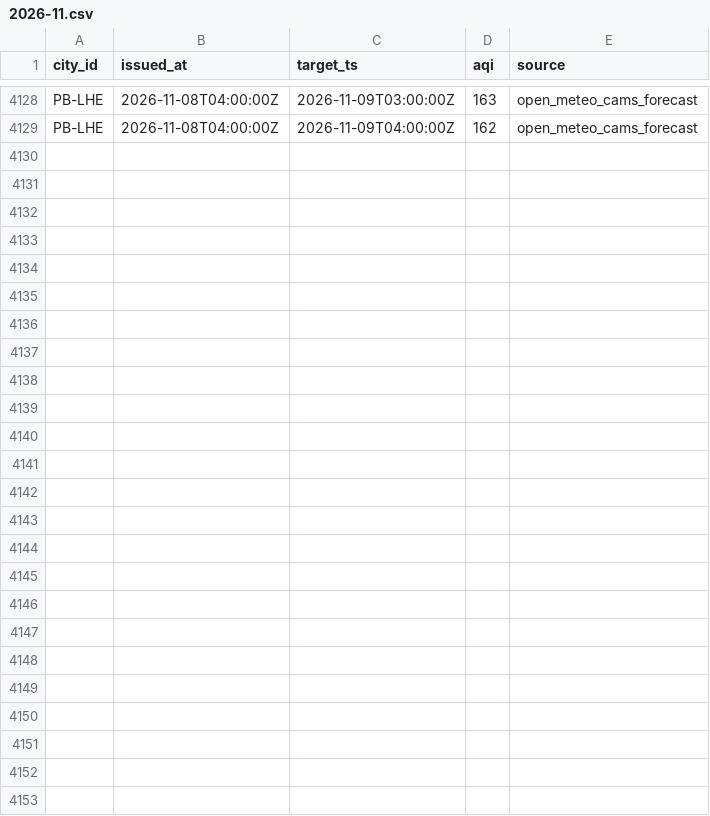
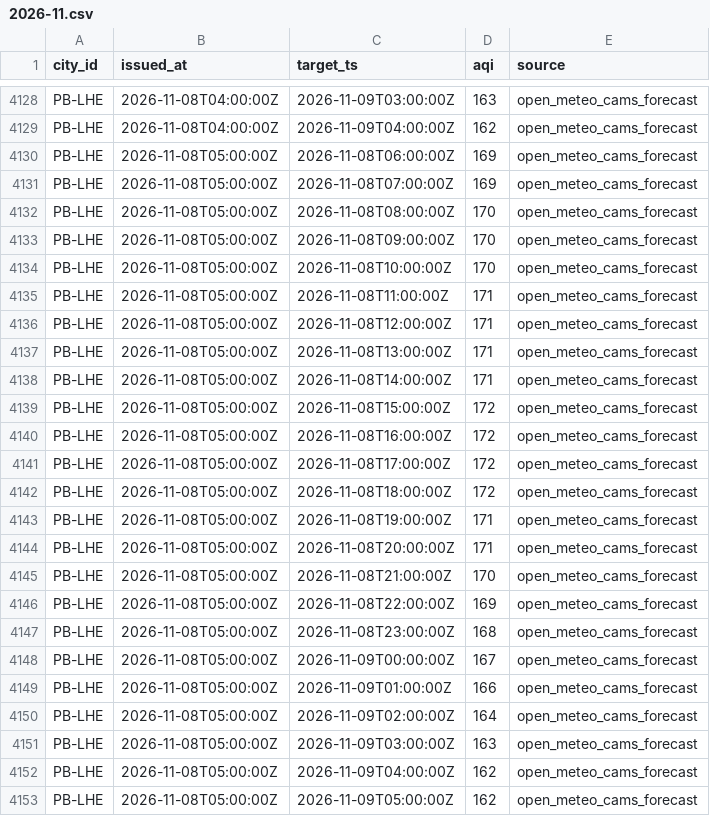
Before and after one commit to Xftab/airlume, a CSV file: data/archive/forecasts/open_meteo_cams_forecast/2026-11.csv, drawn as a sheet; only a part is shown, gaps mark what is left out; the diff names each change by its address in the sheet, - before the commit and + after, or states it on an @@ line.

Commit message:
data: hourly collection 2026-11-08T05:00Z

```diff
--- a/data/archive/forecasts/open_meteo_cams_forecast/2026-11.csv
+++ b/data/archive/forecasts/open_meteo_cams_forecast/2026-11.csv
+row 4130: PB-LHE | 2026-11-08T05:00:00Z | 2026-11-08T06:00:00Z | 169 | open_meteo_cams_forecast
+row 4131: PB-LHE | 2026-11-08T05:00:00Z | 2026-11-08T07:00:00Z | 169 | open_meteo_cams_forecast
+row 4132: PB-LHE | 2026-11-08T05:00:00Z | 2026-11-08T08:00:00Z | 170 | open_meteo_cams_forecast
+row 4133: PB-LHE | 2026-11-08T05:00:00Z | 2026-11-08T09:00:00Z | 170 | open_meteo_cams_forecast
+row 4134: PB-LHE | 2026-11-08T05:00:00Z | 2026-11-08T10:00:00Z | 170 | open_meteo_cams_forecast
+row 4135: PB-LHE | 2026-11-08T05:00:00Z | 2026-11-08T11:00:00Z | 171 | open_meteo_cams_forecast
+row 4136: PB-LHE | 2026-11-08T05:00:00Z | 2026-11-08T12:00:00Z | 171 | open_meteo_cams_forecast
+row 4137: PB-LHE | 2026-11-08T05:00:00Z | 2026-11-08T13:00:00Z | 171 | open_meteo_cams_forecast
+row 4138: PB-LHE | 2026-11-08T05:00:00Z | 2026-11-08T14:00:00Z | 171 | open_meteo_cams_forecast
+row 4139: PB-LHE | 2026-11-08T05:00:00Z | 2026-11-08T15:00:00Z | 172 | open_meteo_cams_forecast
+row 4140: PB-LHE | 2026-11-08T05:00:00Z | 2026-11-08T16:00:00Z | 172 | open_meteo_cams_forecast
+row 4141: PB-LHE | 2026-11-08T05:00:00Z | 2026-11-08T17:00:00Z | 172 | open_meteo_cams_forecast
+row 4142: PB-LHE | 2026-11-08T05:00:00Z | 2026-11-08T18:00:00Z | 172 | open_meteo_cams_forecast
+row 4143: PB-LHE | 2026-11-08T05:00:00Z | 2026-11-08T19:00:00Z | 171 | open_meteo_cams_forecast
+row 4144: PB-LHE | 2026-11-08T05:00:00Z | 2026-11-08T20:00:00Z | 171 | open_meteo_cams_forecast
+row 4145: PB-LHE | 2026-11-08T05:00:00Z | 2026-11-08T21:00:00Z | 170 | open_meteo_cams_forecast
+row 4146: PB-LHE | 2026-11-08T05:00:00Z | 2026-11-08T22:00:00Z | 169 | open_meteo_cams_forecast
+row 4147: PB-LHE | 2026-11-08T05:00:00Z | 2026-11-08T23:00:00Z | 168 | open_meteo_cams_forecast
+row 4148: PB-LHE | 2026-11-08T05:00:00Z | 2026-11-09T00:00:00Z | 167 | open_meteo_cams_forecast
+row 4149: PB-LHE | 2026-11-08T05:00:00Z | 2026-11-09T01:00:00Z | 166 | open_meteo_cams_forecast
+row 4150: PB-LHE | 2026-11-08T05:00:00Z | 2026-11-09T02:00:00Z | 164 | open_meteo_cams_forecast
+row 4151: PB-LHE | 2026-11-08T05:00:00Z | 2026-11-09T03:00:00Z | 163 | open_meteo_cams_forecast
+row 4152: PB-LHE | 2026-11-08T05:00:00Z | 2026-11-09T04:00:00Z | 162 | open_meteo_cams_forecast
+row 4153: PB-LHE | 2026-11-08T05:00:00Z | 2026-11-09T05:00:00Z | 162 | open_meteo_cams_forecast
```
Also changed, not shown: data/archive/city_hourly/open_meteo_cams/2026-11.csv.
